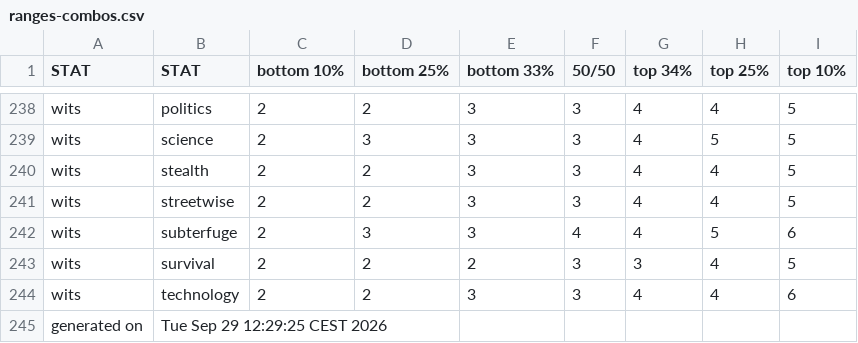
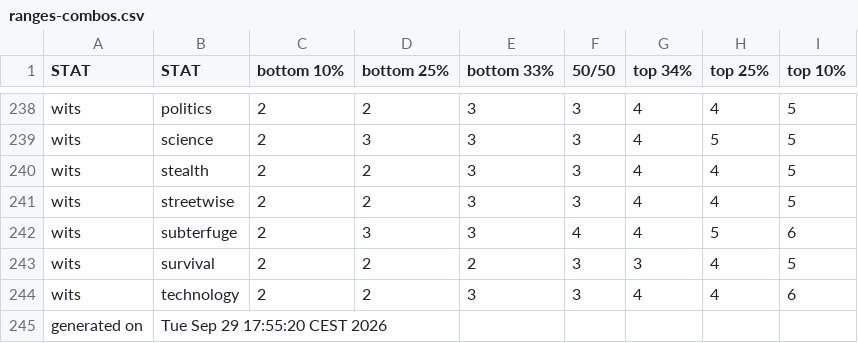
Before and after one commit to benjaminrosenbaum/benjaminrosenbaum.github.io, a CSV file: stats/deeper-state/ranges-combos.csv, drawn as a sheet; only a part is shown, gaps mark what is left out.

Commit message:
new deeper-state stats

```diff
--- a/stats/deeper-state/ranges-combos.csv
+++ b/stats/deeper-state/ranges-combos.csv
@@ -244,2 +244,2 @@ wits,survival,2,2,2,3,3,4,5
 wits,technology,2,2,3,3,4,4,6
-generated on,Tue Sep 29 12:29:25 CEST 2026
+generated on,Tue Sep 29 17:55:20 CEST 2026
```
Also changed, not shown: stats/deeper-state/ranges.csv, 4 other files.
